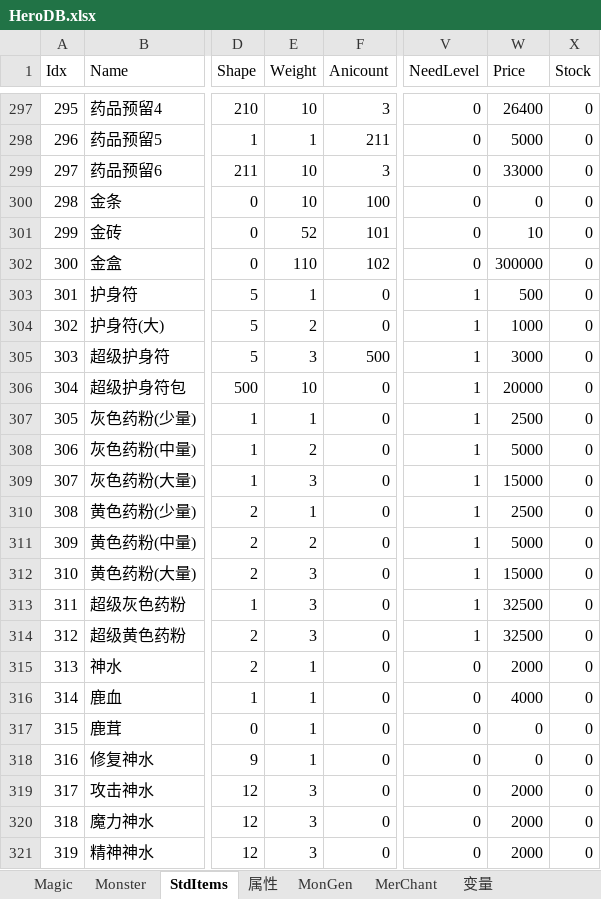
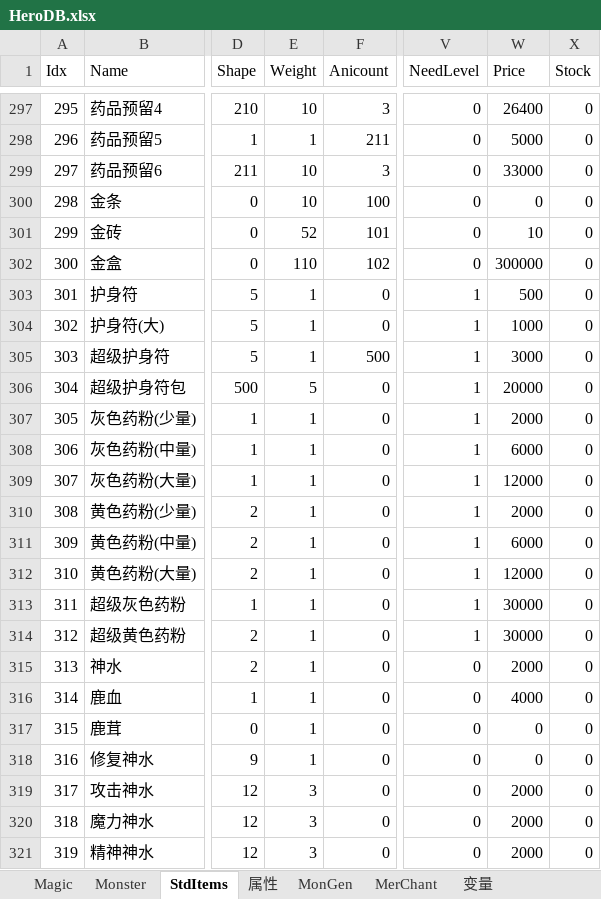
Before and after one commit to smartwalle/mirserver180v2, an Excel workbook: Mud2/DB/HeroDB.xlsx, sheet StdItems, drawn as a sheet; only a part is shown, gaps mark what is left out; values as stored, in another font and other column widths than the file's, no borders; the diff names each change by its address in the sheet, - before the commit and + after, or states it on an @@ line.

```diff
--- a/Mud2/DB/HeroDB.xlsx (sheet StdItems)
+++ b/Mud2/DB/HeroDB.xlsx (sheet StdItems)
-E304 (Weight): 2
+E304 (Weight): 1
-E305 (Weight): 3
+E305 (Weight): 1
-E306 (Weight): 10
+E306 (Weight): 5
-W307 (Price): 2500
+W307 (Price): 2000
-E308 (Weight): 2
+E308 (Weight): 1
-W308 (Price): 5000
+W308 (Price): 6000
-E309 (Weight): 3
+E309 (Weight): 1
-W309 (Price): 15000
+W309 (Price): 12000
-W310 (Price): 2500
+W310 (Price): 2000
-E311 (Weight): 2
+E311 (Weight): 1
-W311 (Price): 5000
+W311 (Price): 6000
-E312:E314 (Weight): 3
+E312:E314 (Weight): 1
-W312 (Price): 15000
+W312 (Price): 12000
-W313:W314 (Price): 32500
+W313:W314 (Price): 30000
```
Also changed, not shown: 6 other files.
